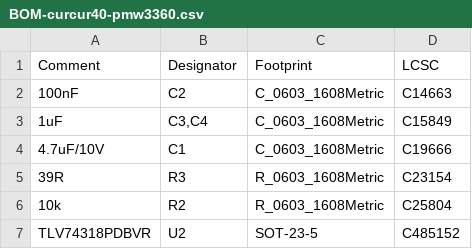
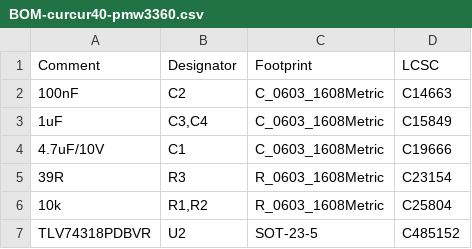
Before and after one commit to oktntko/curcur40, a CSV file: pcbs/curcur40/pmw3360/jlcpcb/production_files/BOM-curcur40-pmw3360.csv, drawn as a sheet.

```diff
--- a/pcbs/curcur40/pmw3360/jlcpcb/production_files/BOM-curcur40-pmw3360.csv
+++ b/pcbs/curcur40/pmw3360/jlcpcb/production_files/BOM-curcur40-pmw3360.csv
@@ -5,3 +5,3 @@ Comment,Designator,Footprint,LCSC
 39R,R3,R_0603_1608Metric,C23154
-10k,R2,R_0603_1608Metric,C25804
+10k,"R1,R2",R_0603_1608Metric,C25804
 TLV74318PDBVR,U2,SOT-23-5,C485152
```
Also changed, not shown: pcbs/curcur40/pmw3360/jlcpcb/production_files/CPL-curcur40-pmw3360.csv, 32 other files.
